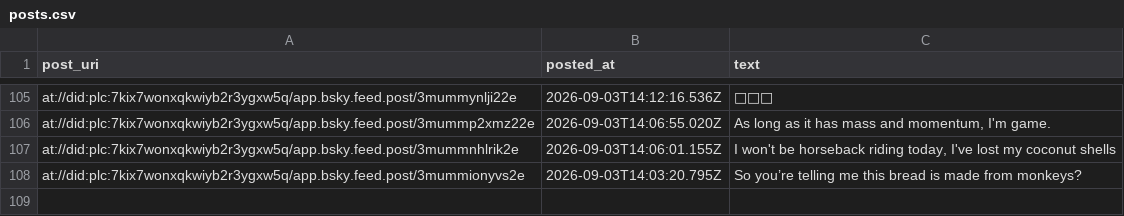
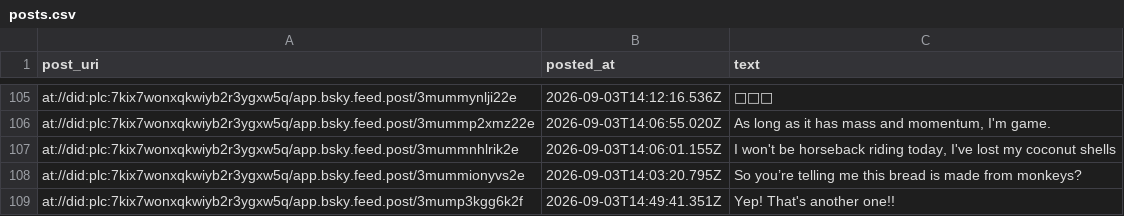
Before and after one commit to IcarusQD/bluesky-collector, a CSV file: data/posts.csv, drawn as a sheet; only a part is shown, gaps mark what is left out; the diff names each change by its address in the sheet, - before the commit and + after, or states it on an @@ line.

```diff
--- a/data/posts.csv
+++ b/data/posts.csv
+row 109: at://did:plc:7kix7wonxqkwiyb2r3ygxw5q/app.bsky.feed.post/3mump3kgg6k2f | 2026-09-03T14:49:41.351Z | Yep! That's another one!!
```
Also changed, not shown: 1 other file.
